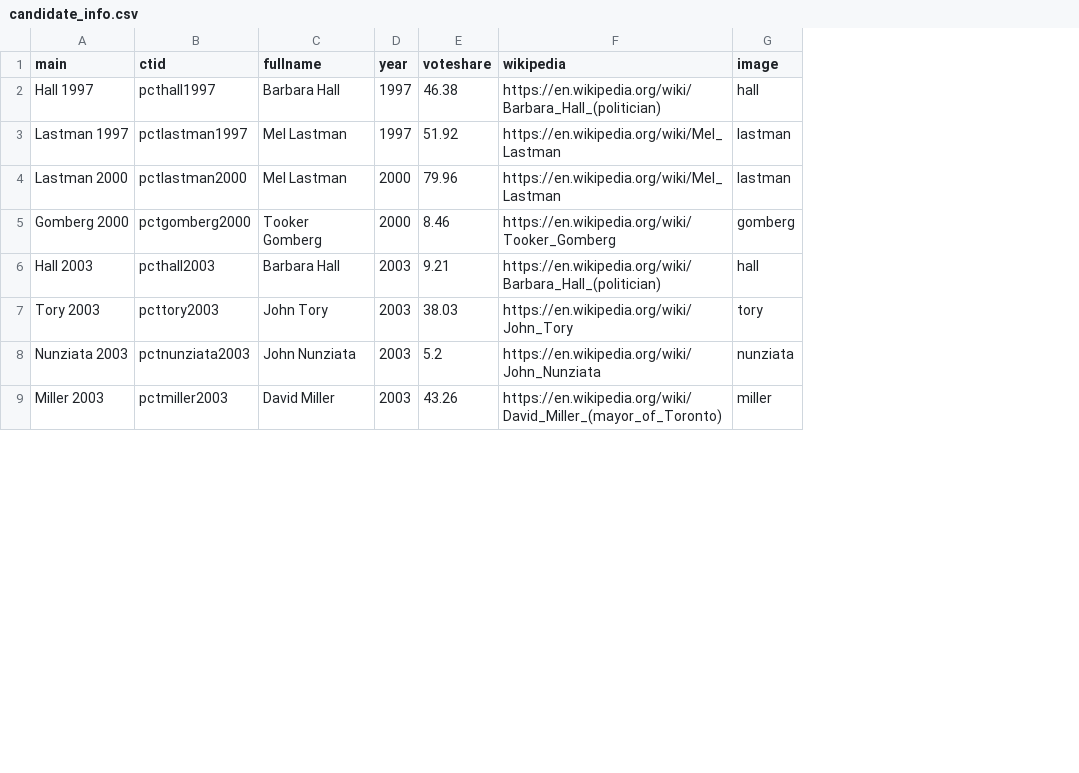
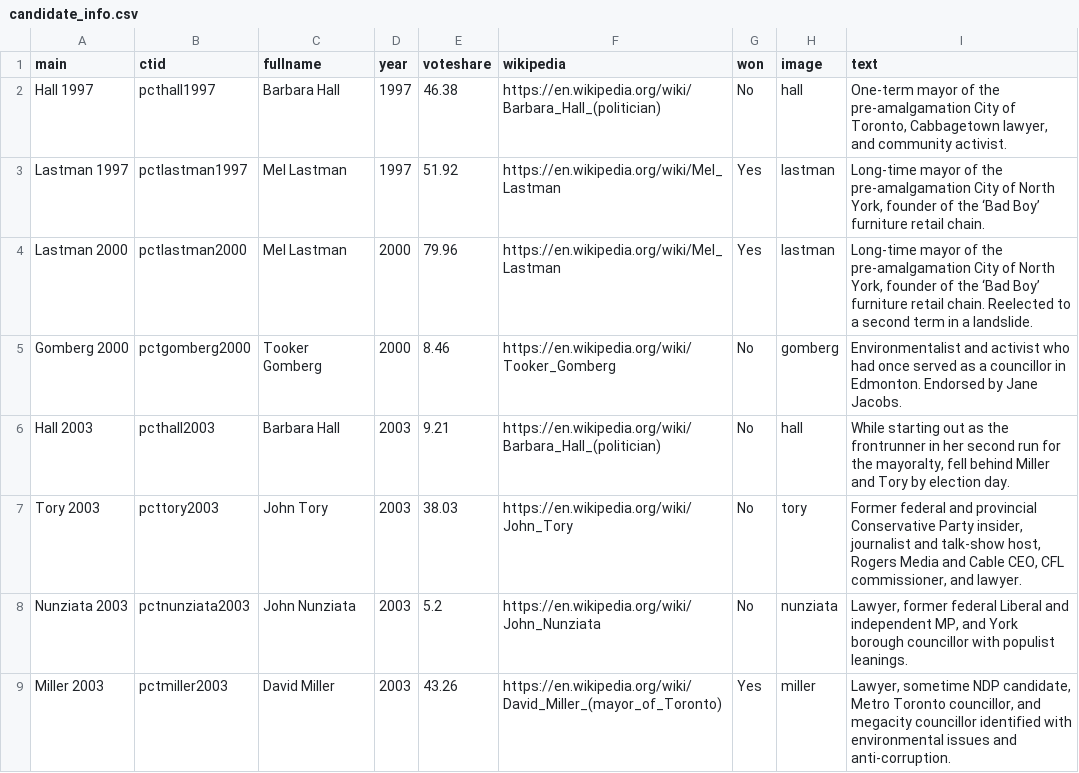
Before and after one commit to schoolofcities/place-and-politics-toronto, a CSV file: src/routes/data/candidate_info.csv, drawn as a sheet; only a part is shown; the diff names each change by its address in the sheet, - before the commit and + after, or states it on an @@ line.

Commit message:
add in text data

```diff
--- a/src/routes/data/candidate_info.csv
+++ b/src/routes/data/candidate_info.csv
+column G (won), rows 2-9: No | Yes | Yes | No | No | No | No | Yes
+column I (text), rows 2-9: One-term mayor of the pre-amalgamation City of Toronto, Cabbagetown lawyer, and community activist. | Long-time mayor of the pre-amalgamation City of North York, founder of the ‘Bad Boy’ furniture retail chain. | Long-time mayor of the pre-amalgamation City of North York, founder of the ‘Bad Boy’ furniture retail chain. Reelected to a second term in a landslide. | Environmentalist and activist who had once served as a councillor in Edmonton. Endorsed by Jane Jacobs. | While starting out as the frontrunner in her second run for the mayoralty, fell behind Miller and Tory by election day. | Former federal and provincial Conservative Party insider, journalist and talk-show host, Rogers Media and Cable CEO, CFL commissioner, and lawyer. | Lawyer, former federal Liberal and independent MP, and York borough councillor with populist leanings. | Lawyer, sometime NDP candidate, Metro Toronto councillor, and megacity councillor identified with environmental issues and anti-corruption.
```
Also changed, not shown: 3 other files.
